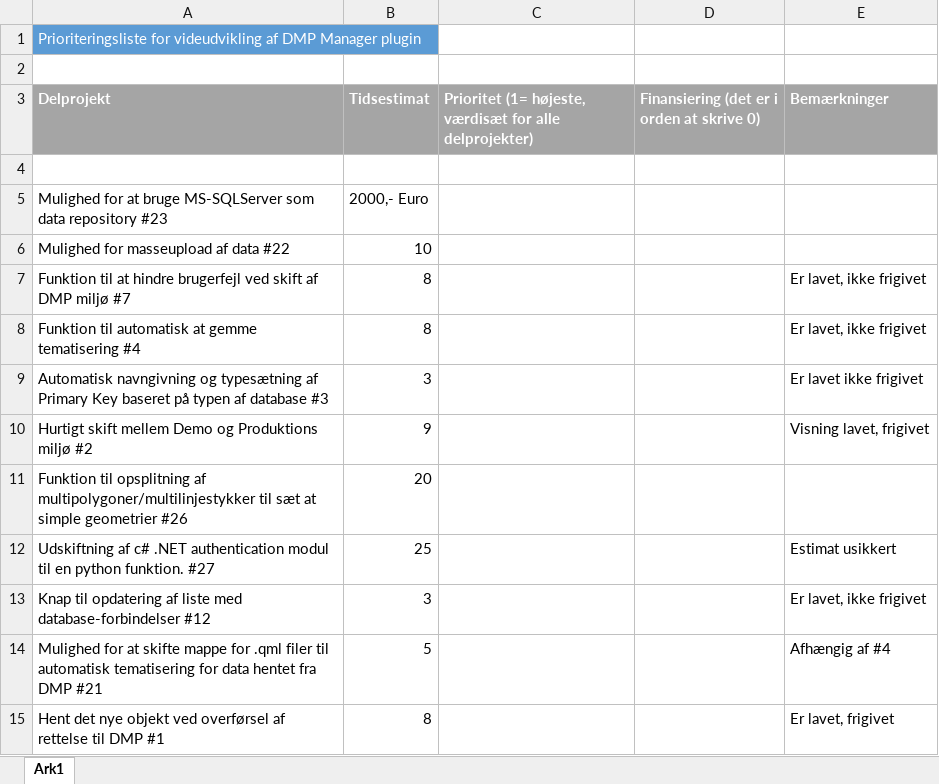
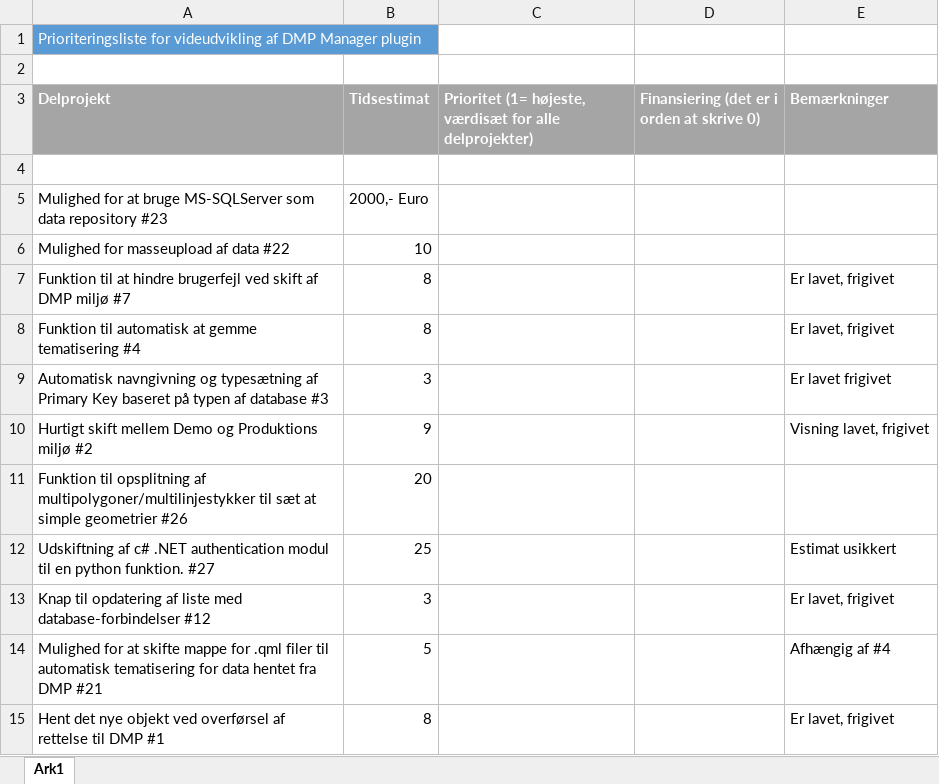
Before and after one commit to AestasGIS/QGIS-DMP-Plugin-installation, an Excel workbook: PrioriteringForslag.xlsx, sheet Ark1, drawn as a sheet; values as stored, in another font and other column widths than the file's, no borders; the diff names each change by its address in the sheet, - before the commit and + after, or states it on an @@ line.

```diff
--- a/PrioriteringForslag.xlsx (sheet Ark1)
+++ b/PrioriteringForslag.xlsx (sheet Ark1)
-E7:E8 (Bemærkninger): Er lavet, ikke frigivet
+E7:E8 (Bemærkninger): Er lavet, frigivet
-E9 (Bemærkninger): Er lavet ikke frigivet
+E9 (Bemærkninger): Er lavet frigivet
-E13 (Bemærkninger): Er lavet, ikke frigivet
+E13 (Bemærkninger): Er lavet, frigivet
```
Also changed, not shown: 2 other files.
